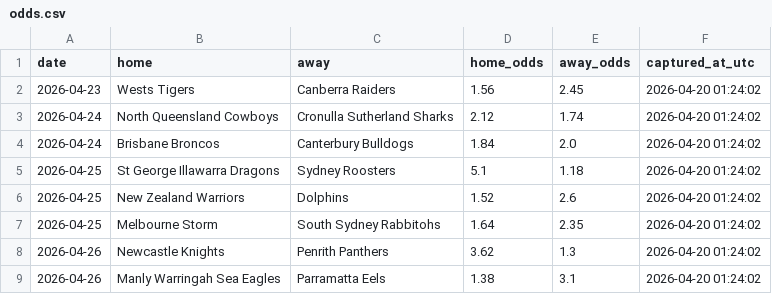
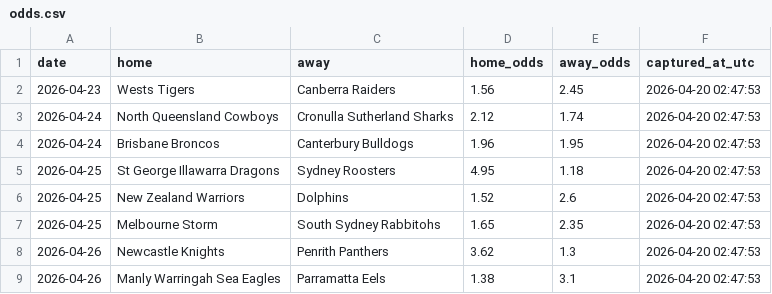
Before and after one commit to Rossdavo/nrl-ai-predictor, a CSV file: odds.csv, drawn as a sheet.

```diff
--- a/odds.csv
+++ b/odds.csv
@@ -1,9 +1,9 @@
 date,home,away,home_odds,away_odds,captured_at_utc
-2026-04-23,Wests Tigers,Canberra Raiders,1.56,2.45,2026-04-20 01:24:02
-2026-04-24,North Queensland Cowboys,Cronulla Sutherland Sharks,2.12,1.74,2026-04-20 01:24:02
-2026-04-24,Brisbane Broncos,Canterbury Bulldogs,1.84,2.0,2026-04-20 01:24:02
-2026-04-25,St George Illawarra Dragons,Sydney Roosters,5.1,1.18,2026-04-20 01:24:02
-2026-04-25,New Zealand Warriors,Dolphins,1.52,2.6,2026-04-20 01:24:02
-2026-04-25,Melbourne Storm,South Sydney Rabbitohs,1.64,2.35,2026-04-20 01:24:02
-2026-04-26,Newcastle Knights,Penrith Panthers,3.62,1.3,2026-04-20 01:24:02
-2026-04-26,Manly Warringah Sea Eagles,Parramatta Eels,1.38,3.1,2026-04-20 01:24:02
+2026-04-23,Wests Tigers,Canberra Raiders,1.56,2.45,2026-04-20 02:47:53
+2026-04-24,North Queensland Cowboys,Cronulla Sutherland Sharks,2.12,1.74,2026-04-20 02:47:53
+2026-04-24,Brisbane Broncos,Canterbury Bulldogs,1.96,1.95,2026-04-20 02:47:53
+2026-04-25,St George Illawarra Dragons,Sydney Roosters,4.95,1.18,2026-04-20 02:47:53
+2026-04-25,New Zealand Warriors,Dolphins,1.52,2.6,2026-04-20 02:47:53
+2026-04-25,Melbourne Storm,South Sydney Rabbitohs,1.65,2.35,2026-04-20 02:47:53
+2026-04-26,Newcastle Knights,Penrith Panthers,3.62,1.3,2026-04-20 02:47:53
+2026-04-26,Manly Warringah Sea Eagles,Parramatta Eels,1.38,3.1,2026-04-20 02:47:53
```
Also changed, not shown: current_predictions.csv, odds_history.csv, 1 other file.
